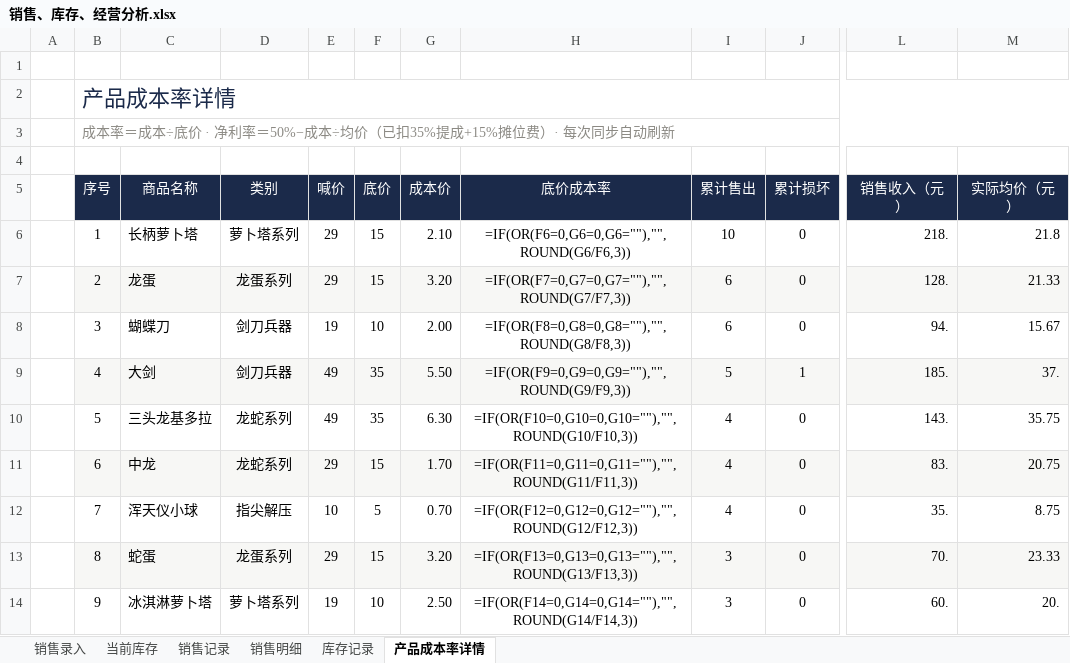
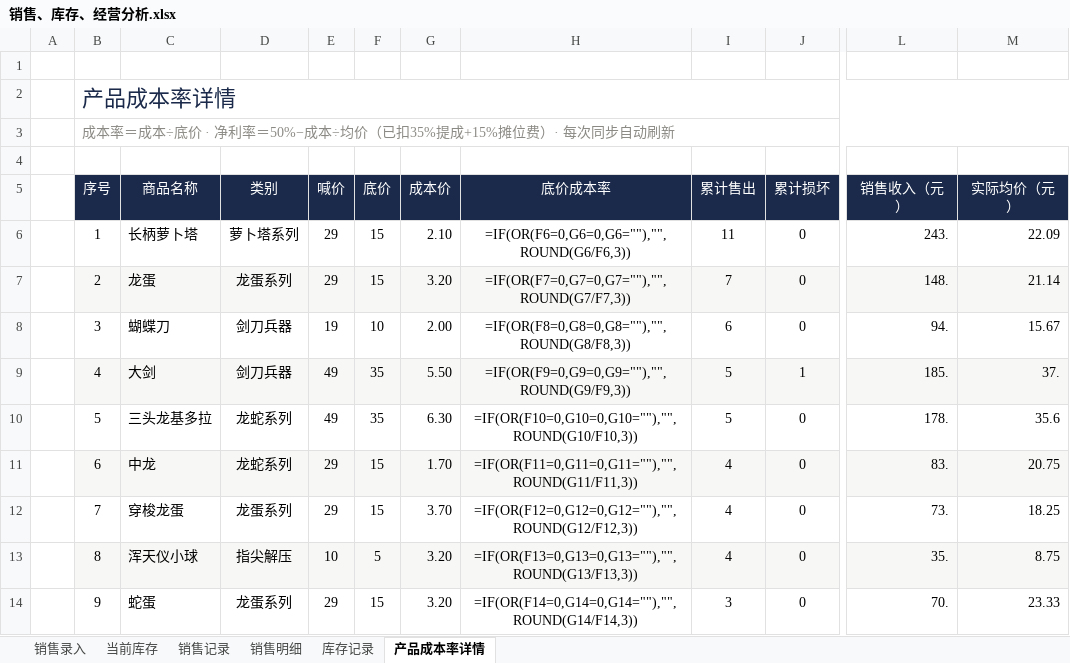
Before and after one commit to QingTian07/stall-data, an Excel workbook: 销售、库存、经营分析.xlsx, sheet 产品成本率详情, drawn as a sheet; only a part is shown, gaps mark what is left out; values as stored, in another font and other column widths than the file's, no borders; formulas without a stored value are shown as written; the diff covers the shown part only; the diff names each change by its address in the sheet, - before the commit and + after, or states it on an @@ line.

Commit message:
录入 11月17日 11件/204.0元

```diff
--- a/销售、库存、经营分析.xlsx (sheet 产品成本率详情)
+++ b/销售、库存、经营分析.xlsx (sheet 产品成本率详情)
-I6 (累计售出): 10
+I6 (累计售出): 11
-L6 (销售收入（元）): 218.
+L6 (销售收入（元）): 243.
-M6 (实际均价（元）): 21.8
+M6 (实际均价（元）): 22.09
-I7 (累计售出): 6
+I7 (累计售出): 7
-L7 (销售收入（元）): 128.
+L7 (销售收入（元）): 148.
-M7 (实际均价（元）): 21.33
+M7 (实际均价（元）): 21.14
-I10 (累计售出): 4
+I10 (累计售出): 5
-L10 (销售收入（元）): 143.
+L10 (销售收入（元）): 178.
-M10 (实际均价（元）): 35.75
+M10 (实际均价（元）): 35.6
-C12 (商品名称): 浑天仪小球
+C12 (商品名称): 穿梭龙蛋
-D12 (类别): 指尖解压
+D12 (类别): 龙蛋系列
-E12 (喊价): 10
+E12 (喊价): 29
-F12 (底价): 5
+F12 (底价): 15
-G12 (成本价): 0.70
+G12 (成本价): 3.70
-L12 (销售收入（元）): 35.
+L12 (销售收入（元）): 73.
-M12 (实际均价（元）): 8.75
+M12 (实际均价（元）): 18.25
-C13 (商品名称): 蛇蛋
+C13 (商品名称): 浑天仪小球
-D13 (类别): 龙蛋系列
+D13 (类别): 指尖解压
-E13 (喊价): 29
+E13 (喊价): 10
-F13 (底价): 15
+F13 (底价): 5
-I13 (累计售出): 3
+I13 (累计售出): 4
-L13 (销售收入（元）): 70.
+L13 (销售收入（元）): 35.
-M13 (实际均价（元）): 23.33
+M13 (实际均价（元）): 8.75
-C14 (商品名称): 冰淇淋萝卜塔
+C14 (商品名称): 蛇蛋
-D14 (类别): 萝卜塔系列
+D14 (类别): 龙蛋系列
-E14 (喊价): 19
+E14 (喊价): 29
-F14 (底价): 10
+F14 (底价): 15
-G14 (成本价): 2.50
+G14 (成本价): 3.20
-L14 (销售收入（元）): 60.
+L14 (销售收入（元）): 70.
-M14 (实际均价（元）): 20.
+M14 (实际均价（元）): 23.33
```
Also changed, not shown: 153 edited cells elsewhere in this sheet, sheet 销售明细, sheet 销售记录, sheet 当前库存.
